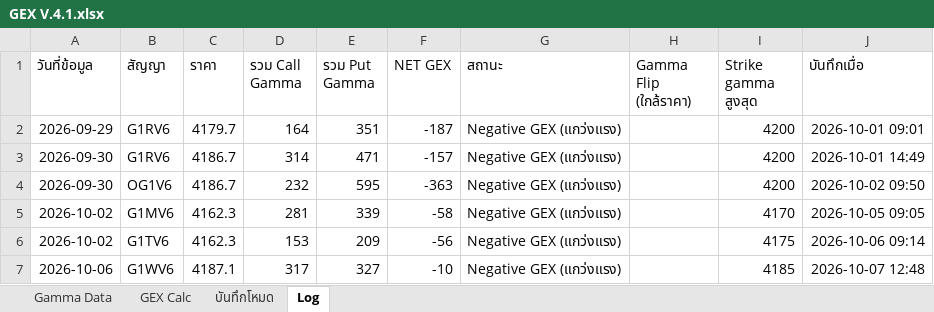
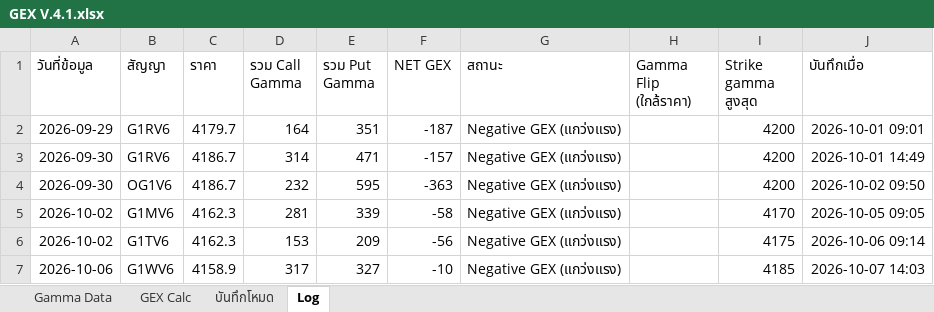
Before and after one commit to tphotaya-ctrl/maxpain-and-gex, an Excel workbook: GEX V.4.1.xlsx, sheet Log, drawn as a sheet; values as stored, in another font and other column widths than the file's, no borders; the diff names each change by its address in the sheet, - before the commit and + after, or states it on an @@ line.

```diff
--- a/GEX V.4.1.xlsx (sheet Log)
+++ b/GEX V.4.1.xlsx (sheet Log)
-C7 (ราคา): 4187.1
+C7 (ราคา): 4158.9
-J7 (บันทึกเมื่อ): 2026-10-07 12:48
+J7 (บันทึกเมื่อ): 2026-10-07 14:03
```
Also changed, not shown: sheet GEX Calc, คำนวน_max_pain_10 (2).xlsx, 7 other files.
